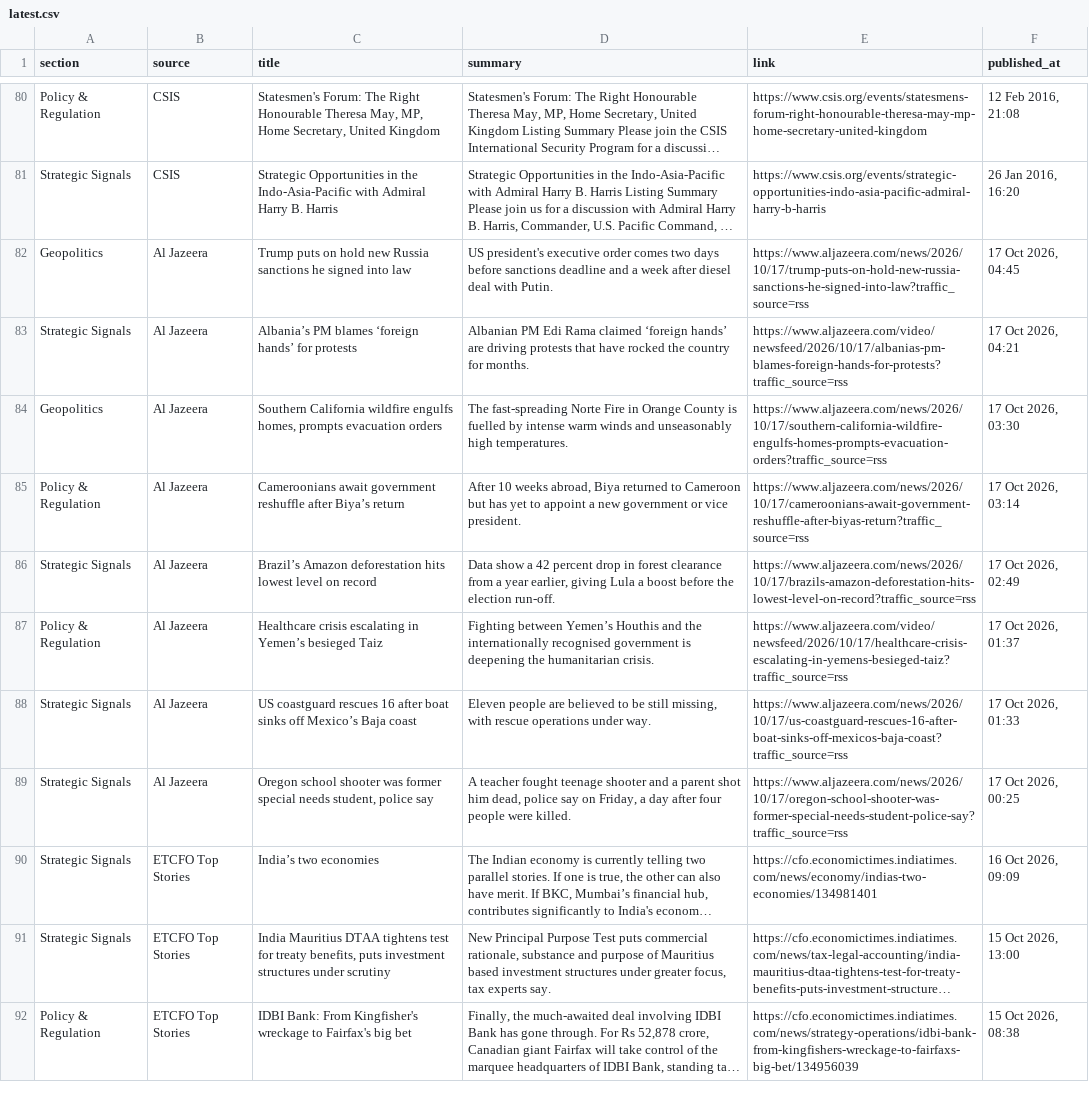
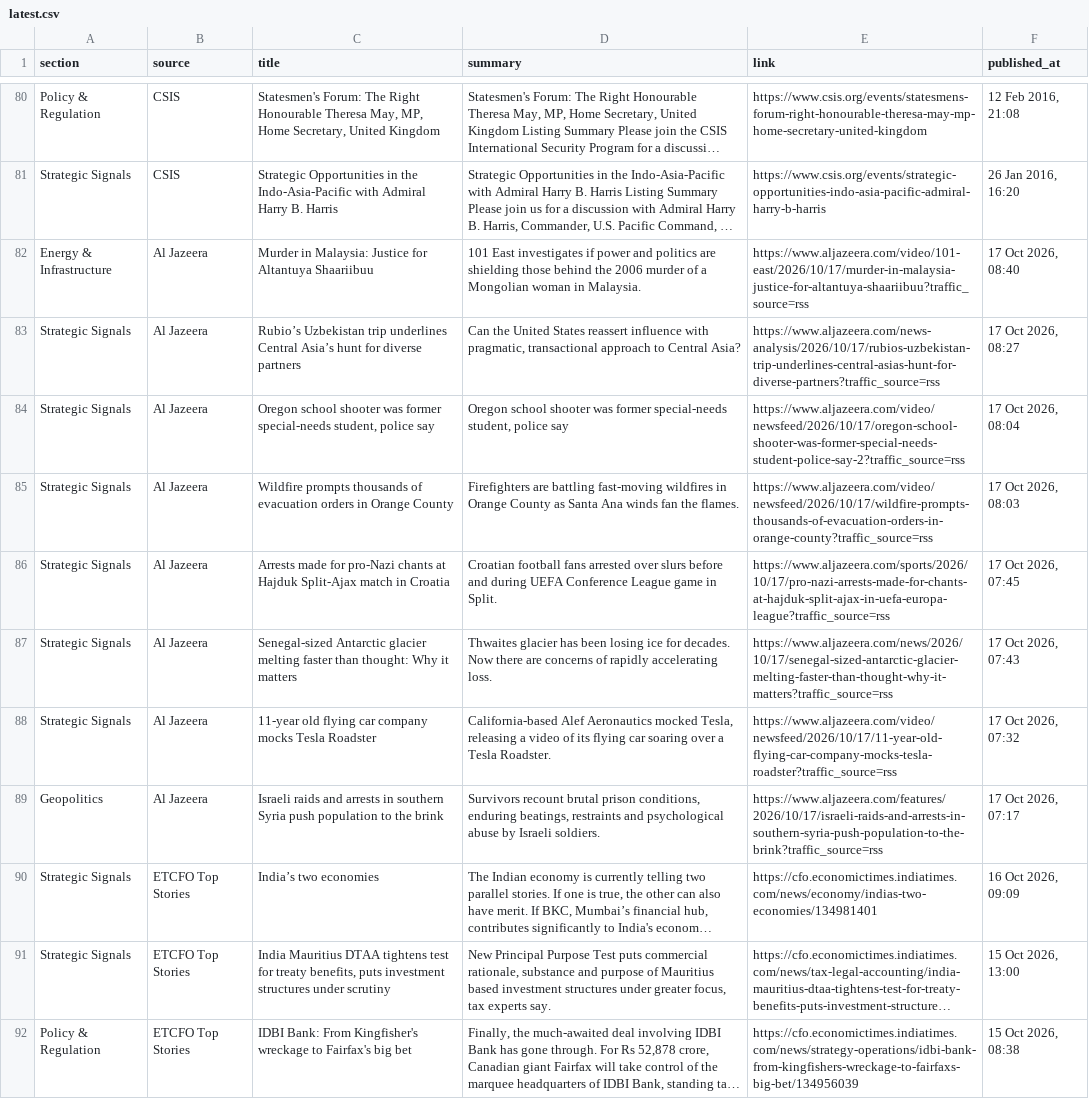
Before and after one commit to sumantrabasudawn/news-tracker, a CSV file: output/latest.csv, drawn as a sheet; only a part is shown, gaps mark what is left out; long unchanged cells end in …; removed rows and columns are numbered as before the commit, all else as after; the diff covers the shown part only; the diff names each change by its address in the sheet, - before the commit and + after, or states it on an @@ line.

```diff
--- a/output/latest.csv
+++ b/output/latest.csv
-row 82: Geopolitics | Al Jazeera | Trump puts on hold new Russia sanctions he signed into law | US president's executive order comes two days before sanctions deadline and a week after diesel deal with Putin. | https://www.aljazeera.com/news/2026/10/17/trump-puts-on-hold-new-russia-sanctions-he-signed-into-law?traffic_source=rss | 17 Oct 2026, 04:45
+row 82: Energy & Infrastructure | Al Jazeera | Murder in Malaysia: Justice for Altantuya Shaariibuu | 101 East investigates if power and politics are shielding those behind the 2006 murder of a Mongolian woman in Malaysia. | https://www.aljazeera.com/video/101-east/2026/10/17/murder-in-malaysia-justice-for-altantuya-shaariibuu?traffic_source=rss | 17 Oct 2026, 08:40
-C83 (title): Albania’s PM blames ‘foreign hands’ for protests
+C83 (title): Rubio’s Uzbekistan trip underlines Central Asia’s hunt for diverse partners
-D83 (summary): Albanian PM Edi Rama claimed ‘foreign hands’ are driving protests that have rocked the country for months.
+D83 (summary): Can the United States reassert influence with pragmatic, transactional approach to Central Asia?
-E83 (link): https://www.aljazeera.com/video/newsfeed/2026/10/17/albanias-pm-blames-foreign-hands-for-protests?traffic_source=rss
+E83 (link): https://www.aljazeera.com/news-analysis/2026/10/17/rubios-uzbekistan-trip-underlines-central-asias-hunt-for-diverse-partners?traffic_source=rss
-F83 (published_at): 17 Oct 2026, 04:21
+F83 (published_at): 17 Oct 2026, 08:27
+row 84: Strategic Signals | Al Jazeera | Oregon school shooter was former special-needs student, police say | Oregon school shooter was former special-needs student, police say | https://www.aljazeera.com/video/newsfeed/2026/10/17/oregon-school-shooter-was-former-special-needs-student-police-say-2?traffic_source=rss | 17 Oct 2026, 08:04
-A85 (section): Geopolitics
+A85 (section): Strategic Signals
-C85 (title): Southern California wildfire engulfs homes, prompts evacuation orders
+C85 (title): Wildfire prompts thousands of evacuation orders in Orange County
-D85 (summary): The fast-spreading Norte Fire in Orange County is fuelled by intense warm winds and unseasonably high temperatures.
+D85 (summary): Firefighters are battling fast-moving wildfires in Orange County as Santa Ana winds fan the flames.
-E85 (link): https://www.aljazeera.com/news/2026/10/17/southern-california-wildfire-engulfs-homes-prompts-evacuation-orders?traffic_source=rss
+E85 (link): https://www.aljazeera.com/video/newsfeed/2026/10/17/wildfire-prompts-thousands-of-evacuation-orders-in-orange-county?traffic_source=rss
-F85 (published_at): 17 Oct 2026, 03:30
+F85 (published_at): 17 Oct 2026, 08:03
-row 85: Policy & Regulation | Al Jazeera | Cameroonians await government reshuffle after Biya’s return | After 10 weeks abroad, Biya returned to Cameroon but has yet to appoint a new government or vice president. | https://www.aljazeera.com/news/2026/10/17/cameroonians-await-government-reshuffle-after-biyas-return?traffic_source=rss | 17 Oct 2026, 03:14
-C86 (title): Brazil’s Amazon deforestation hits lowest level on record
+C86 (title): Arrests made for pro-Nazi chants at Hajduk Split-Ajax match in Croatia
-D86 (summary): Data show a 42 percent drop in forest clearance from a year earlier, giving Lula a boost before the election run-off.
+D86 (summary): Croatian football fans arrested over slurs before and during UEFA Conference League game in Split.
-E86 (link): https://www.aljazeera.com/news/2026/10/17/brazils-amazon-deforestation-hits-lowest-level-on-record?traffic_source=rss
+E86 (link): https://www.aljazeera.com/sports/2026/10/17/pro-nazi-arrests-made-for-chants-at-hajduk-split-ajax-in-uefa-europa-league?traffic_source=rss
-F86 (published_at): 17 Oct 2026, 02:49
+F86 (published_at): 17 Oct 2026, 07:45
-row 87: Policy & Regulation | Al Jazeera | Healthcare crisis escalating in Yemen’s besieged Taiz | Fighting between Yemen’s Houthis and the internationally recognised government is deepening the humanitarian crisis. | https://www.aljazeera.com/video/newsfeed/2026/10/17/healthcare-crisis-escalating-in-yemens-besieged-taiz?traffic_source=rss | 17 Oct 2026, 01:37
-C87 (title): US coastguard rescues 16 after boat sinks off Mexico’s Baja coast
+C87 (title): Senegal-sized Antarctic glacier melting faster than thought: Why it matters
-D87 (summary): Eleven people are believed to be still missing, with rescue operations under way.
+D87 (summary): Thwaites glacier has been losing ice for decades. Now there are concerns of rapidly accelerating loss.
-E87 (link): https://www.aljazeera.com/news/2026/10/17/us-coastguard-rescues-16-after-boat-sinks-off-mexicos-baja-coast?traffic_source=rss
+E87 (link): https://www.aljazeera.com/news/2026/10/17/senegal-sized-antarctic-glacier-melting-faster-than-thought-why-it-matters?traffic_source=rss
-F87 (published_at): 17 Oct 2026, 01:33
+F87 (published_at): 17 Oct 2026, 07:43
-C88 (title): Oregon school shooter was former special needs student, police say
+C88 (title): 11-year old flying car company mocks Tesla Roadster
-D88 (summary): A teacher fought teenage shooter and a parent shot him dead, police say on Friday, a day after four people were killed.
+D88 (summary): California-based Alef Aeronautics mocked Tesla, releasing a video of its flying car soaring over a Tesla Roadster.
-E88 (link): https://www.aljazeera.com/news/2026/10/17/oregon-school-shooter-was-former-special-needs-student-police-say?traffic_source=rss
+E88 (link): https://www.aljazeera.com/video/newsfeed/2026/10/17/11-year-old-flying-car-company-mocks-tesla-roadster?traffic_source=rss
-F88 (published_at): 17 Oct 2026, 00:25
+F88 (published_at): 17 Oct 2026, 07:32
+row 89: Geopolitics | Al Jazeera | Israeli raids and arrests in southern Syria push population to the brink | Survivors recount brutal prison conditions, enduring beatings, restraints and psychological abuse by Israeli soldiers. | https://www.aljazeera.com/features/2026/10/17/israeli-raids-and-arrests-in-southern-syria-push-population-to-the-brink?traffic_source=rss | 17 Oct 2026, 07:17
```
Also changed, not shown: 7 added rows, 7 removed rows and 49 edited cells elsewhere in this file, output/market_data.csv, 2 other files.
